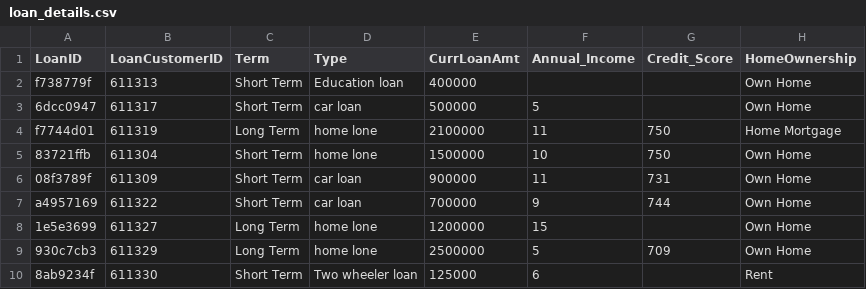
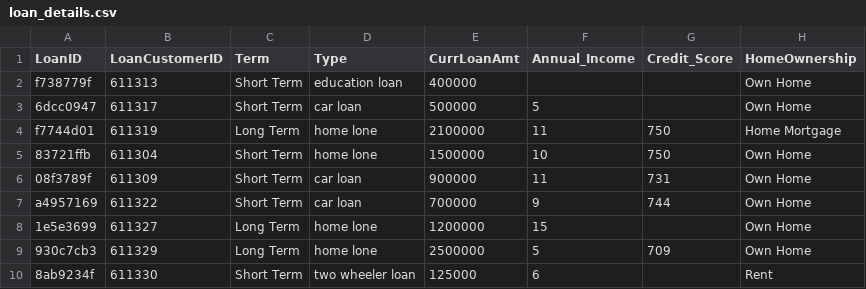
Before and after one commit to muditchopra/Heterogeneous-sources_to_Data-lake, a CSV file: infra-setup/deploy-scripts/data/loan_details.csv, drawn as a sheet.

Commit message:
cloumn updated

```diff
--- a/infra-setup/deploy-scripts/data/loan_details.csv
+++ b/infra-setup/deploy-scripts/data/loan_details.csv
@@ -1,3 +1,3 @@
 LoanID,LoanCustomerID,Term,Type,CurrLoanAmt,Annual_Income,Credit_Score,HomeOwnership
-f738779f,611313,Short Term,Education loan,400000,,,Own Home	
+f738779f,611313,Short Term,education loan,400000,,,Own Home	
 6dcc0947,611317,Short Term,car loan,500000,5,,Own Home
@@ -9,2 +9,2 @@ a4957169,611322,Short Term,car loan,700000,9,744,Own Home
 930c7cb3,611329,Long Term,home lone,2500000,5,709,Own Home
-8ab9234f,611330,Short Term,Two wheeler loan,125000,6,,Rent
+8ab9234f,611330,Short Term,two wheeler loan,125000,6,,Rent
```
